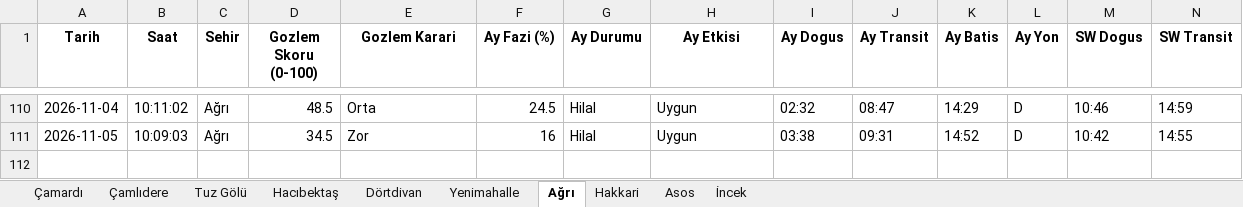
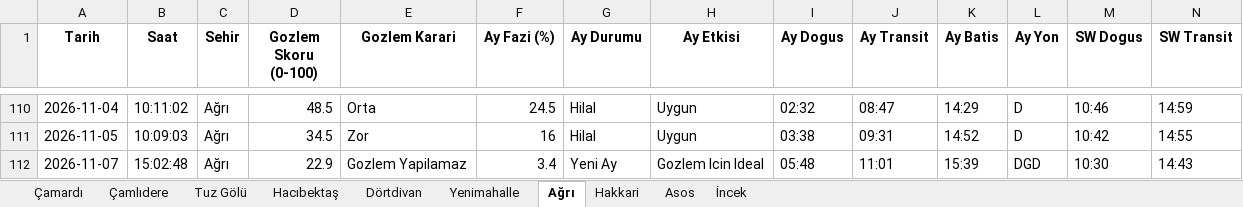
Before and after one commit to muhdogan-max/astro-gozlem, an Excel workbook: HavaTakip/astro_gozlem_verileri.xlsx, sheet Ağrı, drawn as a sheet; only a part is shown, gaps mark what is left out; values as stored, in another font and other column widths than the file's, no borders; rows hold the shown columns only; the diff names each change by its address in the sheet, - before the commit and + after, or states it on an @@ line.

Commit message:
Otomatik guncelleme: astro_gozlem_verileri.xlsx

```diff
--- a/HavaTakip/astro_gozlem_verileri.xlsx (sheet Ağrı)
+++ b/HavaTakip/astro_gozlem_verileri.xlsx (sheet Ağrı)
+row 112: 2026-11-07 | 15:02:48 | Ağrı | 22.9 | Gozlem Yapilamaz | 3.4 | Yeni Ay | Gozlem Icin Ideal | 05:48 | 11:01 | 15:39 | DGD | 10:30 | 14:43
```
Also changed, not shown: sheet Hakkari, sheet Dörtdivan, sheet Asos, sheet İncek, sheet Çamardı, sheet Tuz Gölü, 3 more sheets.
